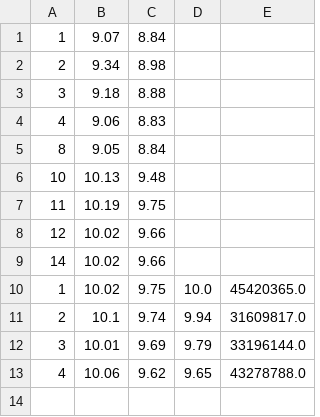
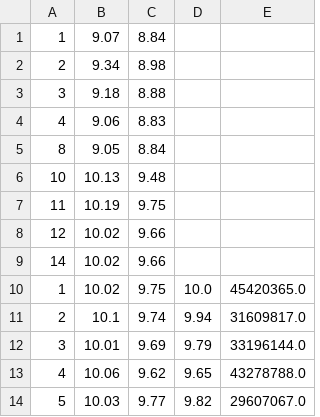
Before and after one commit to btmunger/Mungers-Signals, a CSV file: stock_reports/WBD_prices.csv, drawn as a sheet; the diff names each change by its address in the sheet, - before the commit and + after, or states it on an @@ line.

```diff
--- a/stock_reports/WBD_prices.csv
+++ b/stock_reports/WBD_prices.csv
+row 14: 5 | 10.03 | 9.77 | 9.82 | 29607067.0
```
Also changed, not shown: stock_reports/NVDU_prices.csv, 7 other files.
